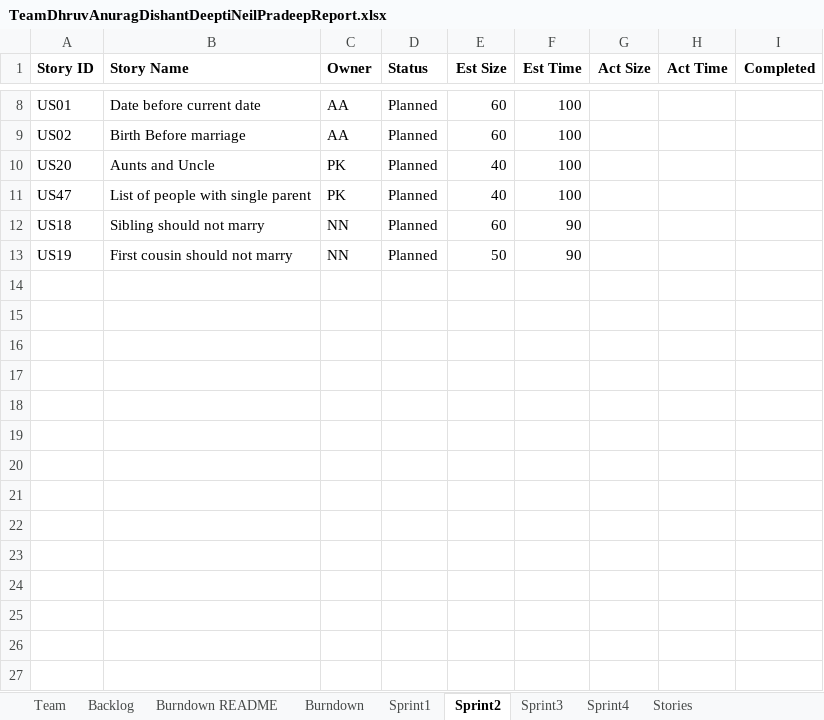
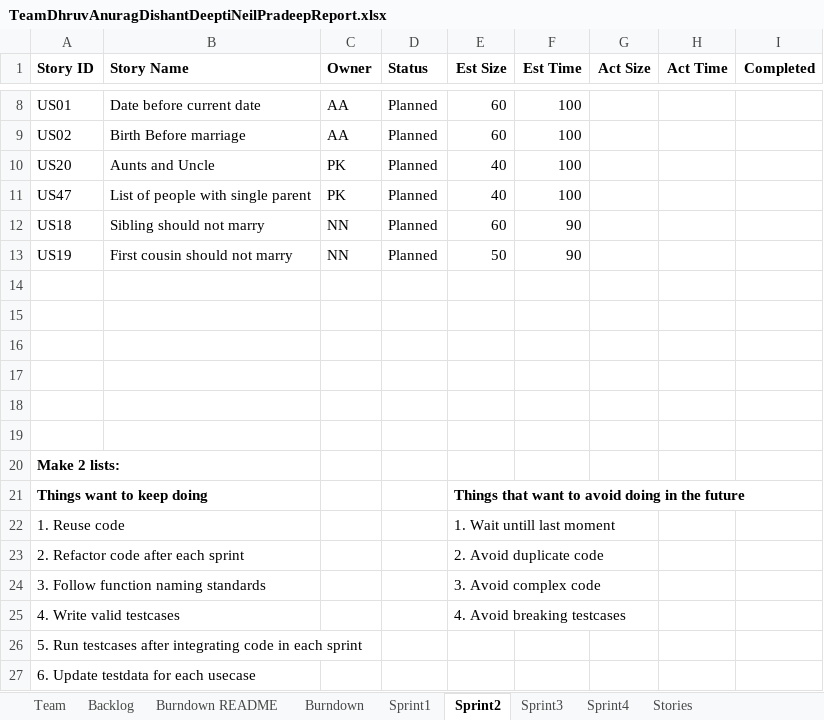
Before and after one commit to DishantNaik/CS_555_Project, an Excel workbook: TeamDhruvAnuragDishantDeeptiNeilPradeepReport.xlsx, sheet Sprint2, drawn as a sheet; only a part is shown, gaps mark what is left out; values as stored, in another font and other column widths than the file's, no borders; the diff names each change by its address in the sheet, - before the commit and + after, or states it on an @@ line.

Commit message:
Added Project06#3.2 Make 2 lists: things you want to keep doing things that you want to avoid doing in the future

```diff
--- a/TeamDhruvAnuragDishantDeeptiNeilPradeepReport.xlsx (sheet Sprint2)
+++ b/TeamDhruvAnuragDishantDeeptiNeilPradeepReport.xlsx (sheet Sprint2)
+row 14: (empty)
+row 15: (empty)
+row 16: (empty)
+row 17: (empty)
+row 18: (empty)
+row 19: (empty)
+row 20: Make 2 lists:
+row 21: Things want to keep doing |  |  |  | Things that want to avoid doing in the future
+row 22: 1. Reuse code |  |  |  | 1. Wait untill last moment
+row 23: 2. Refactor code after each sprint |  |  |  | 2. Avoid duplicate code
+row 24: 3. Follow function naming standards |  |  |  | 3. Avoid complex code
+row 25: 4. Write valid testcases |  |  |  | 4. Avoid breaking testcases
+row 26: 5. Run testcases after integrating code in each sprint
+row 27: 6. Update testdata for each usecase
```
